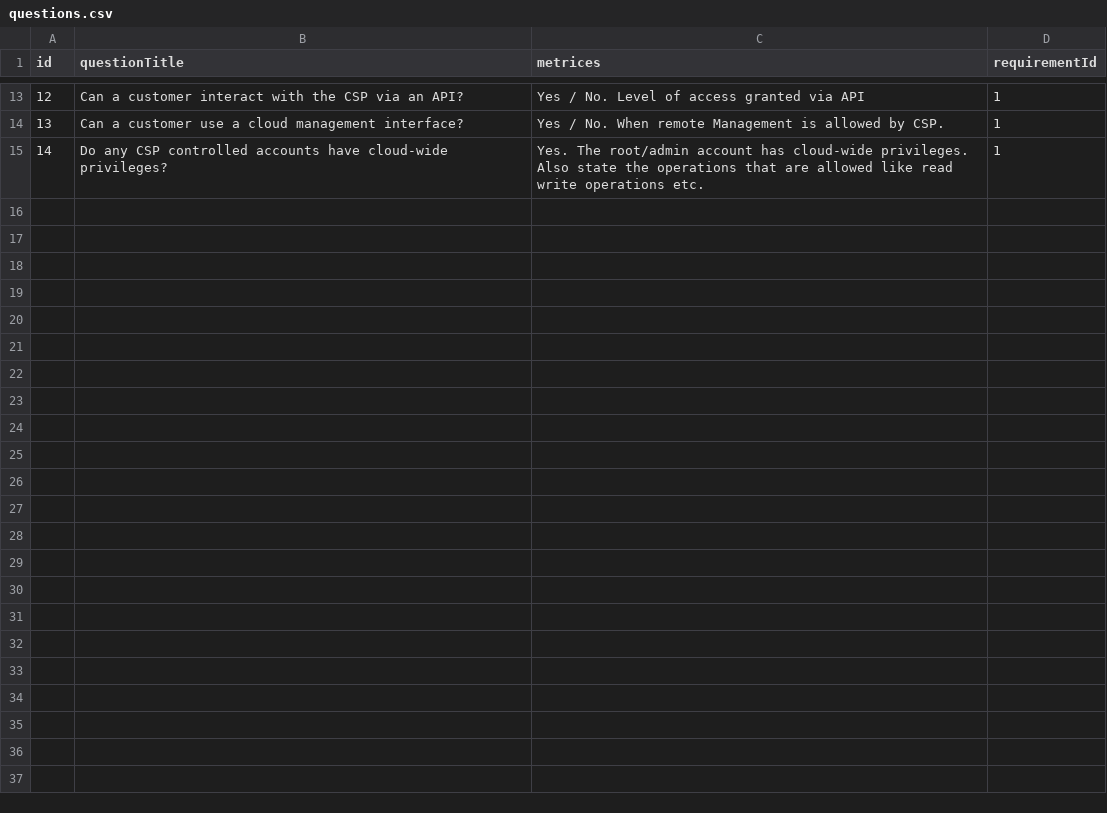
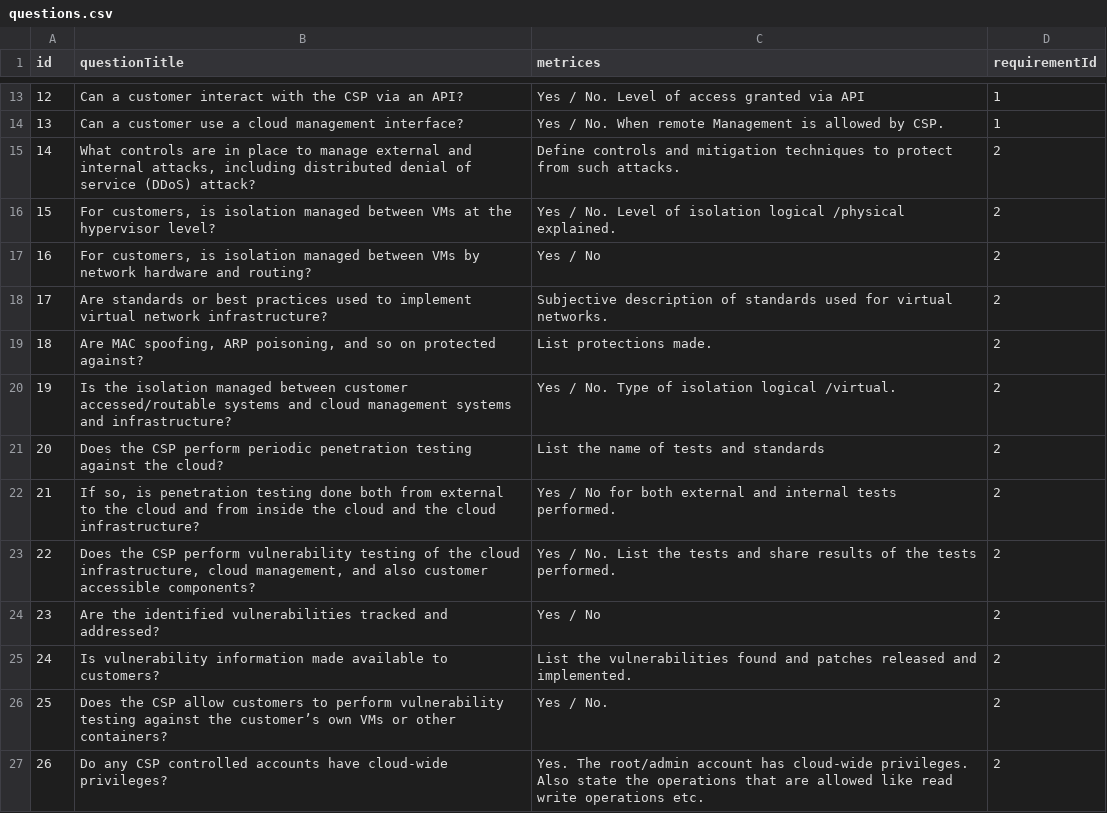
Before and after one commit to syedahsanalidev/c4i-system, a CSV file: src/csvs/questions.csv, drawn as a sheet; only a part is shown, gaps mark what is left out; addresses are those after the commit; the diff names each change by its address in the sheet, - before the commit and + after, or states it on an @@ line.

Commit message:
network security questions added

```diff
--- a/src/csvs/questions.csv
+++ b/src/csvs/questions.csv
+row 15: 14 | What controls are in place to manage external and internal attacks, including distributed denial of service (DDoS) attack? | Define controls and mitigation techniques to protect from such attacks. | 2
+row 16: 15 | For customers, is isolation managed between VMs at the hypervisor level? | Yes / No. Level of isolation logical /physical explained. | 2
+row 17: 16 | For customers, is isolation managed between VMs by network hardware and routing? | Yes / No | 2
+row 18: 17 | Are standards or best practices used to implement virtual network infrastructure? | Subjective description of standards used for virtual networks. | 2
+row 19: 18 | Are MAC spoofing, ARP poisoning, and so on protected against? | List protections made. | 2
+row 20: 19 | Is the isolation managed between customer accessed/routable systems and cloud management systems and infrastructure? | Yes / No. Type of isolation logical /virtual. | 2
+row 21: 20 | Does the CSP perform periodic penetration testing against the cloud? | List the name of tests and standards | 2
+row 22: 21 | If so, is penetration testing done both from external to the cloud and from inside the cloud and the cloud infrastructure? | Yes / No for both external and internal tests performed. | 2
+row 23: 22 | Does the CSP perform vulnerability testing of the cloud infrastructure, cloud management, and also customer accessible components? | Yes / No. List the tests and share results of the tests performed. | 2
+row 24: 23 | Are the identified vulnerabilities tracked and addressed? | Yes / No | 2
+row 25: 24 | Is vulnerability information made available to customers? | List the vulnerabilities found and patches released and implemented. | 2
+row 26: 25 | Does the CSP allow customers to perform vulnerability testing against the customer’s own VMs or other containers? | Yes / No. | 2
@@ column A (id) renumbered from row 27 down @@
-D27 (requirementId): 1
+D27 (requirementId): 2
```
